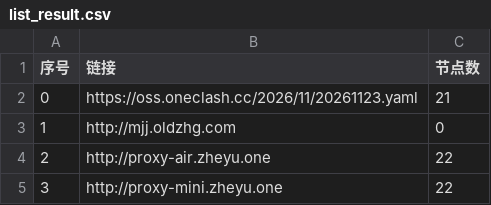
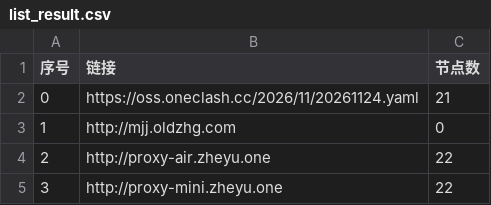
Before and after one commit to tony0392/NoMoreWalls, a CSV file: list_result.csv, drawn as a sheet; only a part is shown; the diff covers the shown part only.

```diff
--- a/list_result.csv
+++ b/list_result.csv
@@ -1,3 +1,3 @@
 序号,链接,节点数
-0,https://oss.oneclash.cc/2026/11/20261123.yaml,21
+0,https://oss.oneclash.cc/2026/11/20261124.yaml,21
 1,http://mjj.oldzhg.com,0
```
Also changed, not shown: 12 edited cells elsewhere in this file, 36 other files.
